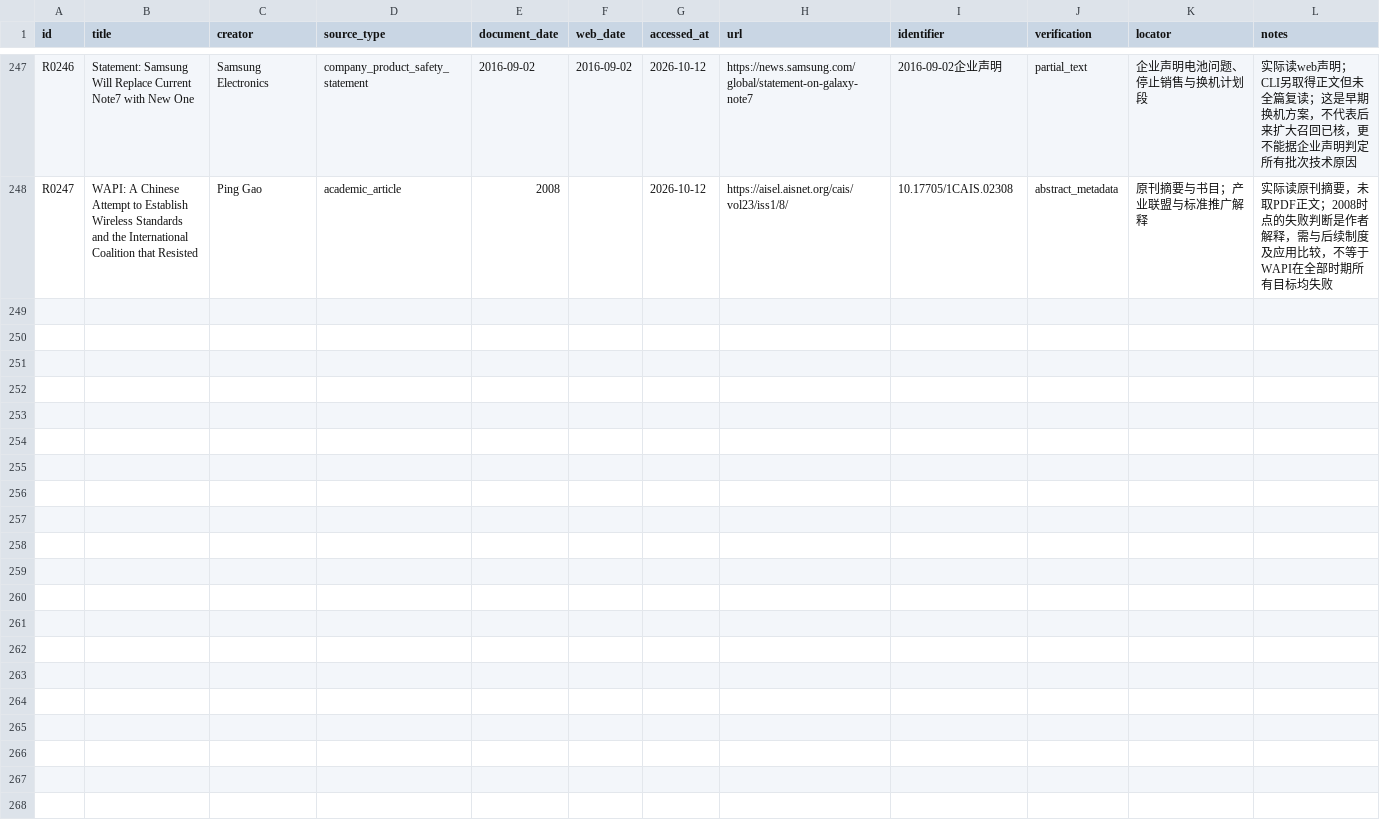
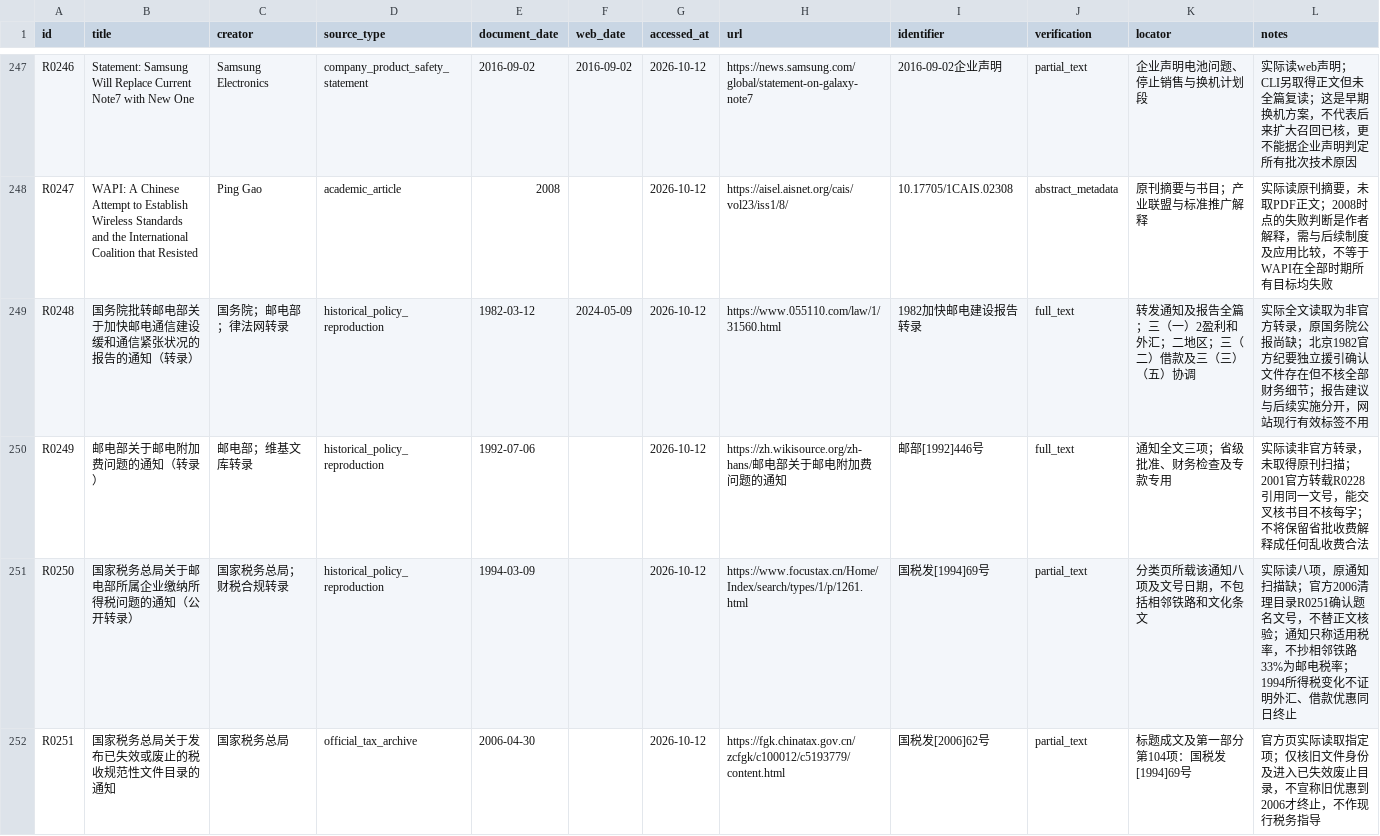
Before and after one commit to pty819/order-of-connectivity, a CSV file: references/references.csv, drawn as a sheet; only a part is shown, gaps mark what is left out; the diff covers the shown part only.

Commit message:
Write chapter one fiscal policy, construction execution and economic accounting manuscripts

```diff
--- a/references/references.csv
+++ b/references/references.csv
@@ -248 +248,5 @@ R0246,Statement: Samsung Will Replace Current Note7 with New One,Samsung Electro
 R0247,WAPI: A Chinese Attempt to Establish Wireless Standards and the International Coalition that Resisted,Ping Gao,academic_article,2008,,2026-10-12,https://aisel.aisnet.org/cais/vol23/iss1/8/,10.17705/1CAIS.02308,abstract_metadata,原刊摘要与书目；产业联盟与标准推广解释,实际读原刊摘要，未取PDF正文；2008时点的失败判断是作者解释，需与后续制度及应用比较，不等于WAPI在全部时期所有目标均失败
+R0248,国务院批转邮电部关于加快邮电通信建设缓和通信紧张状况的报告的通知（转录）,国务院；邮电部；律法网转录,historical_policy_reproduction,1982-03-12,2024-05-09,2026-10-12,https://www.055110.com/law/1/31560.html,1982加快邮电建设报告转录,full_text,转发通知及报告全篇；三（一）2盈利和外汇；二地区；三（二）借款及三（三）（五）协调,实际全文读取为非官方转录，原国务院公报尚缺；北京1982官方纪要独立援引确认文件存在但不核全部财务细节；报告建议与后续实施分开，网站现行有效标签不用
+R0249,邮电部关于邮电附加费问题的通知（转录）,邮电部；维基文库转录,historical_policy_reproduction,1992-07-06,,2026-10-12,https://zh.wikisource.org/zh-hans/邮电部关于邮电附加费问题的通知,邮部[1992]446号,full_text,通知全文三项；省级批准、财务检查及专款专用,实际读非官方转录，未取得原刊扫描；2001官方转载R0228引用同一文号，能交叉核书目不核每字；不将保留省批收费解释成任何乱收费合法
+R0250,国家税务总局关于邮电部所属企业缴纳所得税问题的通知（公开转录）,国家税务总局；财税合规转录,historical_policy_reproduction,1994-03-09,,2026-10-12,https://www.focustax.cn/Home/Index/search/types/1/p/1261.html,国税发[1994]69号,partial_text,分类页所载该通知八项及文号日期，不包括相邻铁路和文化条文,实际读八项，原通知扫描缺；官方2006清理目录R0251确认题名文号，不替正文核验；通知只称适用税率，不抄相邻铁路33%为邮电税率；1994所得税变化不证明外汇、借款优惠同日终止
+R0251,国家税务总局关于发布已失效或废止的税收规范性文件目录的通知,国家税务总局,official_tax_archive,2006-04-30,,2026-10-12,https://fgk.chinatax.gov.cn/zcfgk/c100012/c5193779/content.html,国税发[2006]62号,partial_text,标题成文及第一部分第104项：国税发[1994]69号,官方页实际读取指定项；仅核旧文件身份及进入已失效废止目录，不宣称旧优惠到2006才终止，不作现行税务指导
```
Also changed, not shown: 3 added rows and 4 edited cells elsewhere in this file, research/chapter-01-subtopics.csv, research/chapter-plan-v1.csv, 19 other files.
